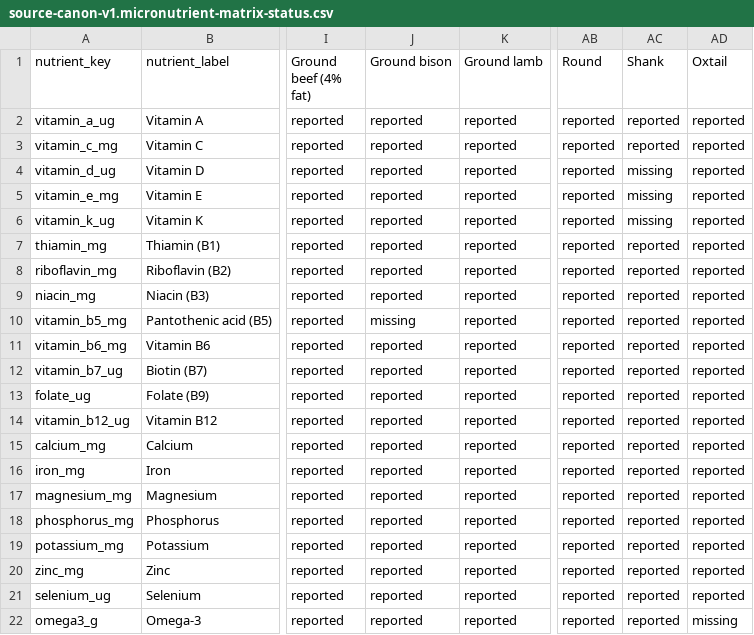
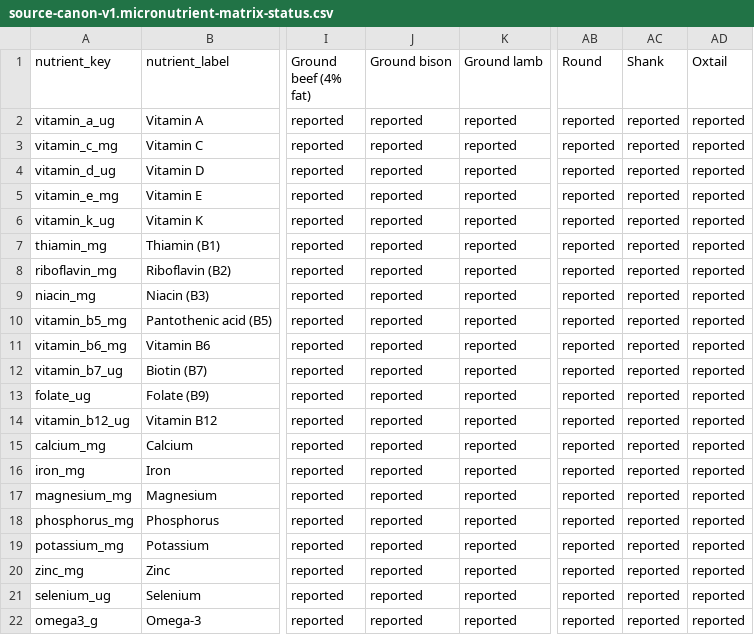
Before and after one commit to ajyyuan/source-nutrition, a CSV file: data/canon/source-canon-v1.micronutrient-matrix-status.csv, drawn as a sheet; only a part is shown, gaps mark what is left out; the diff names each change by its address in the sheet, - before the commit and + after, or states it on an @@ line.

```diff
--- a/data/canon/source-canon-v1.micronutrient-matrix-status.csv
+++ b/data/canon/source-canon-v1.micronutrient-matrix-status.csv
-AC4:AC6 (Shank): missing
+AC4:AC6 (Shank): reported
-J10 (Ground bison): missing
+J10 (Ground bison): reported
-AD22 (Oxtail): missing
+AD22 (Oxtail): reported
```
Also changed, not shown: data/canon/source-canon-v1.micronutrient-coverage.csv, data/canon/source-canon-v1.micronutrient-matrix-values.csv, 6 other files.
